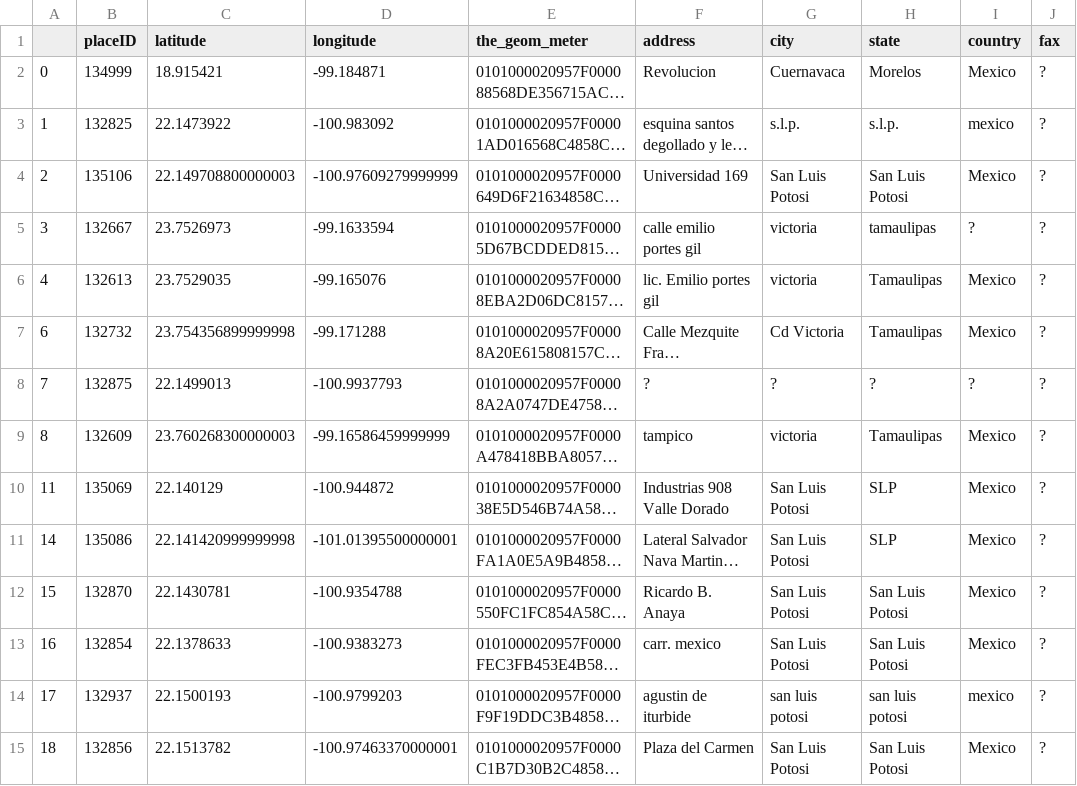
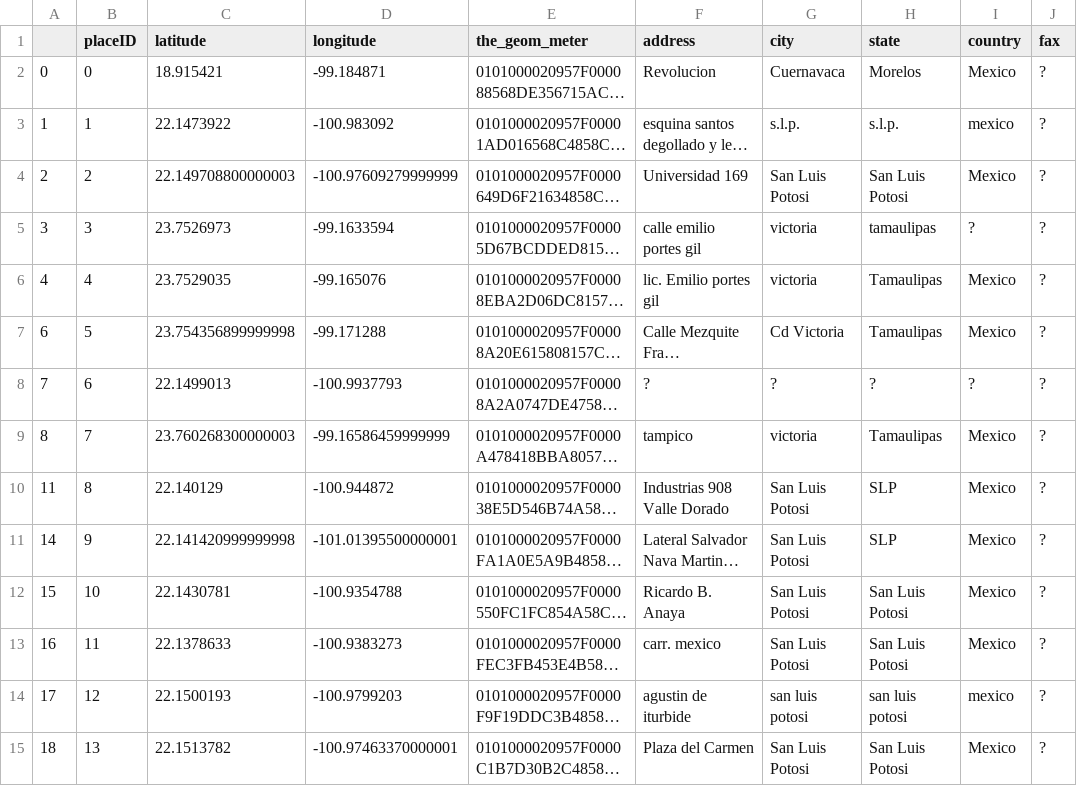
Before and after one commit to JaRodriVi/RestaurantRecomendation, a CSV file: clean_data/chefmozGeo_r.csv, drawn as a sheet; only a part is shown; long unchanged cells end in …; the diff covers the shown part only; the diff names each change by its address in the sheet, - before the commit and + after, or states it on an @@ line.

```diff
--- a/clean_data/chefmozGeo_r.csv
+++ b/clean_data/chefmozGeo_r.csv
-B2 (placeID): 134999
+B2 (placeID): 0
-B3 (placeID): 132825
+B3 (placeID): 1
-B4 (placeID): 135106
+B4 (placeID): 2
-B5 (placeID): 132667
+B5 (placeID): 3
-B6 (placeID): 132613
+B6 (placeID): 4
-B7 (placeID): 132732
+B7 (placeID): 5
-B8 (placeID): 132875
+B8 (placeID): 6
-B9 (placeID): 132609
+B9 (placeID): 7
-B10 (placeID): 135069
+B10 (placeID): 8
-B11 (placeID): 135086
+B11 (placeID): 9
-B12 (placeID): 132870
+B12 (placeID): 10
-B13 (placeID): 132854
+B13 (placeID): 11
-B14 (placeID): 132937
+B14 (placeID): 12
-B15 (placeID): 132856
+B15 (placeID): 13
```
Also changed, not shown: 81 edited cells elsewhere in this file, clean_data/userGeo_r.csv, clean_data/userProfile_r.csv, 6 other files.
